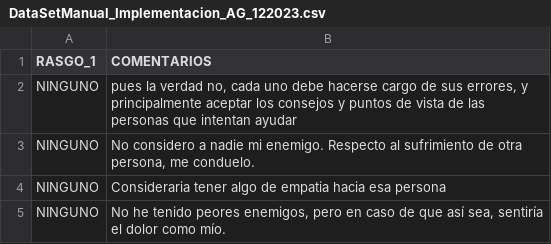
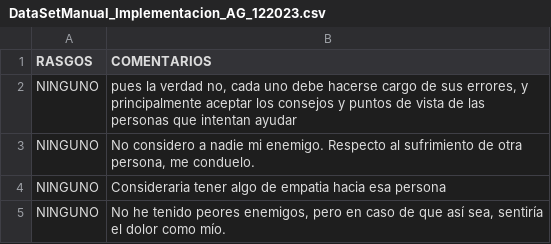
Before and after one commit to SmartFastSolution/ModeloTextClassification, a CSV file: DataSetManual_Implementacion_AG_122023.csv, drawn as a sheet; only a part is shown.

Commit message:
Update DataSetManual_Implementacion_AG_122023.csv

```diff
--- a/DataSetManual_Implementacion_AG_122023.csv
+++ b/DataSetManual_Implementacion_AG_122023.csv
@@ -1,2 +1,2 @@
-RASGO_1,COMENTARIOS
+RASGOS,COMENTARIOS
 NINGUNO,"pues la verdad no, cada uno debe hacerse cargo de sus errores, y principalmente aceptar los consejos y puntos de vista de las personas que intentan ayudar"
```
